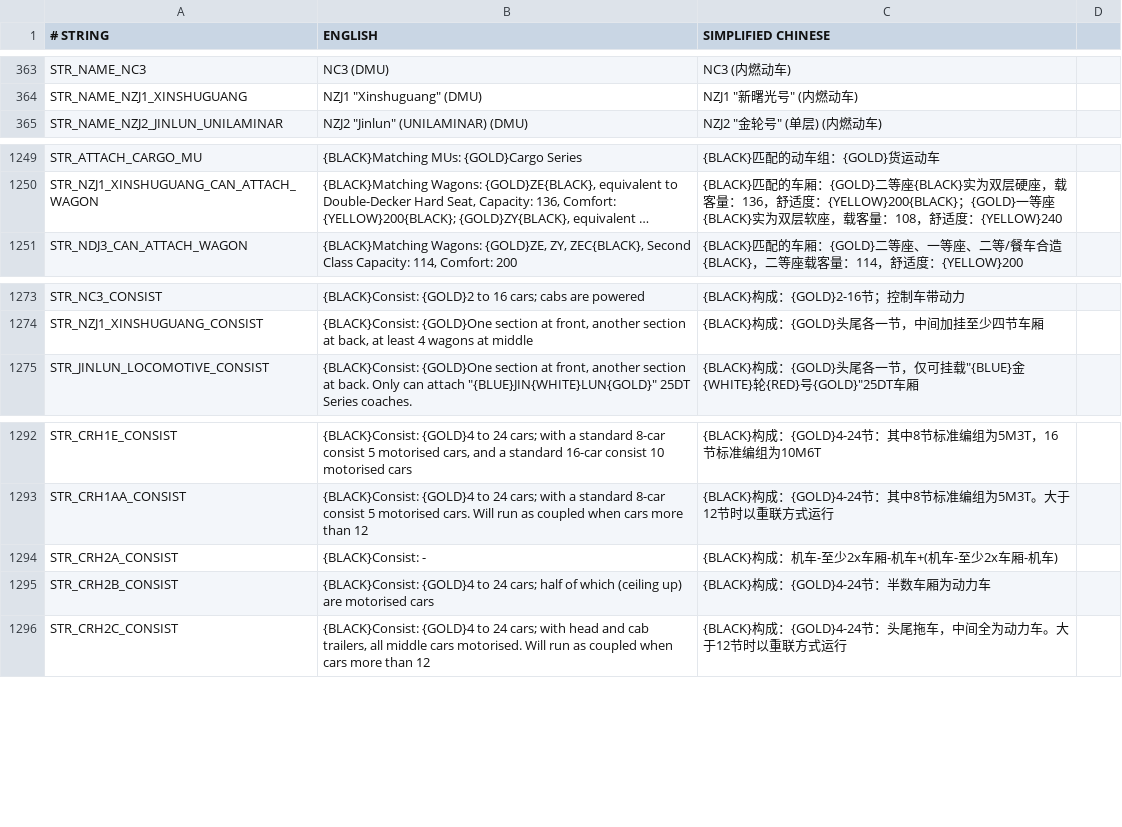
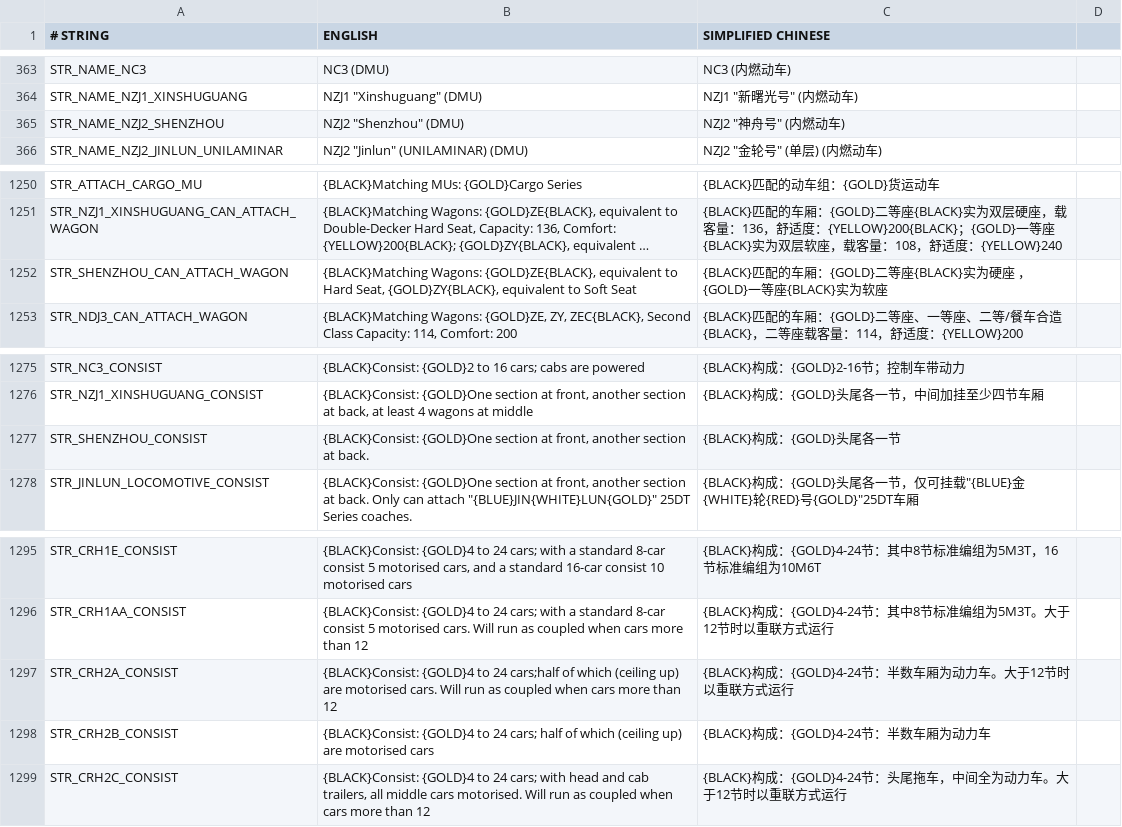
Before and after one commit to Babel-TTT/China-Set-Trains, a CSV file: docs/str.csv, drawn as a sheet; only a part is shown, gaps mark what is left out; long unchanged cells end in …; addresses are those after the commit; the diff names each change by its address in the sheet, - before the commit and + after, or states it on an @@ line.

Commit message:
add nzj2-shenzhou

```diff
--- a/docs/str.csv
+++ b/docs/str.csv
+row 365: STR_NAME_NZJ2_SHENZHOU | NZJ2 "Shenzhou" (DMU) | NZJ2 "神舟号" (内燃动车)
+row 1252: STR_SHENZHOU_CAN_ATTACH_WAGON | {BLACK}Matching Wagons: {GOLD}ZE{BLACK}, equivalent to Hard Seat, {GOLD}ZY{BLACK}, equivalent to Soft Seat | {BLACK}匹配的车厢：{GOLD}二等座{BLACK}实为硬座 ，{GOLD}一等座{BLACK}实为软座
+row 1277: STR_SHENZHOU_CONSIST | {BLACK}Consist: {GOLD}One section at front, another section at back. | {BLACK}构成：{GOLD}头尾各一节
-B1297 (ENGLISH): {BLACK}Consist: -
+B1297 (ENGLISH): {BLACK}Consist: {GOLD}4 to 24 cars;half of which (ceiling up) are motorised cars. Will run as coupled when cars more than 12
-C1297 (SIMPLIFIED CHINESE): {BLACK}构成：机车-至少2x车厢-机车+(机车-至少2x车厢-机车)
+C1297 (SIMPLIFIED CHINESE): {BLACK}构成：{GOLD}4-24节：半数车厢为动力车。大于12节时以重联方式运行
```
Also changed, not shown: 11 other files.
